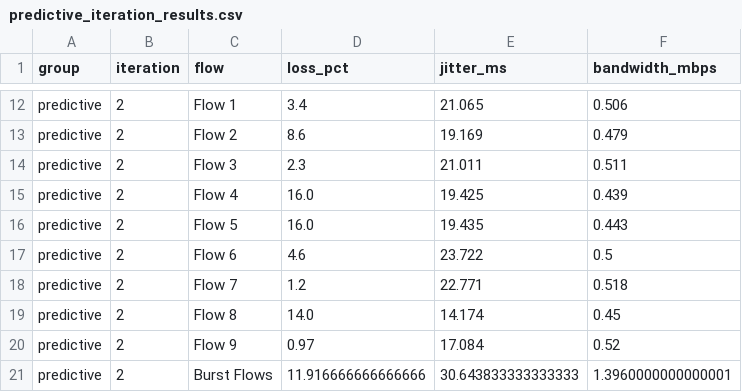
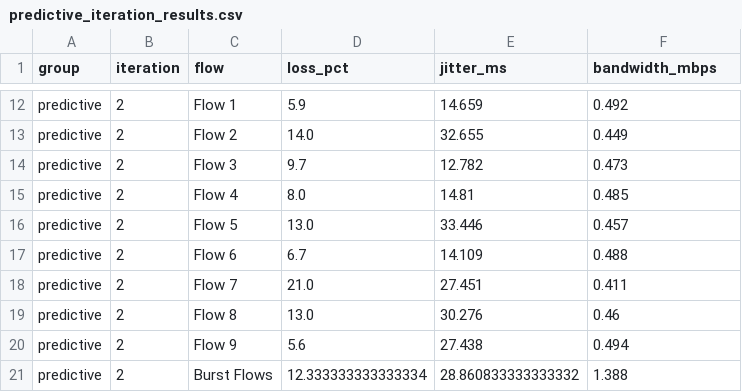
Before and after one commit to EverVio/SDN, a CSV file: data/predictive_iteration_results.csv, drawn as a sheet; only a part is shown, gaps mark what is left out; the diff covers the shown part only; the diff names each change by its address in the sheet, - before the commit and + after, or states it on an @@ line.

```diff
--- a/data/predictive_iteration_results.csv
+++ b/data/predictive_iteration_results.csv
-D12 (loss_pct): 3.4
+D12 (loss_pct): 5.9
-E12 (jitter_ms): 21.065
+E12 (jitter_ms): 14.659
-F12 (bandwidth_mbps): 0.506
+F12 (bandwidth_mbps): 0.492
-D13 (loss_pct): 8.6
+D13 (loss_pct): 14.0
-E13 (jitter_ms): 19.169
+E13 (jitter_ms): 32.655
-F13 (bandwidth_mbps): 0.479
+F13 (bandwidth_mbps): 0.449
-D14 (loss_pct): 2.3
+D14 (loss_pct): 9.7
-E14 (jitter_ms): 21.011
+E14 (jitter_ms): 12.782
-F14 (bandwidth_mbps): 0.511
+F14 (bandwidth_mbps): 0.473
-D15 (loss_pct): 16.0
+D15 (loss_pct): 8.0
-E15 (jitter_ms): 19.425
+E15 (jitter_ms): 14.81
-F15 (bandwidth_mbps): 0.439
+F15 (bandwidth_mbps): 0.485
-D16 (loss_pct): 16.0
+D16 (loss_pct): 13.0
-E16 (jitter_ms): 19.435
+E16 (jitter_ms): 33.446
-F16 (bandwidth_mbps): 0.443
+F16 (bandwidth_mbps): 0.457
-D17 (loss_pct): 4.6
+D17 (loss_pct): 6.7
-E17 (jitter_ms): 23.722
+E17 (jitter_ms): 14.109
-F17 (bandwidth_mbps): 0.5
+F17 (bandwidth_mbps): 0.488
-D18 (loss_pct): 1.2
+D18 (loss_pct): 21.0
-E18 (jitter_ms): 22.771
+E18 (jitter_ms): 27.451
-F18 (bandwidth_mbps): 0.518
+F18 (bandwidth_mbps): 0.411
-D19 (loss_pct): 14.0
+D19 (loss_pct): 13.0
-E19 (jitter_ms): 14.174
+E19 (jitter_ms): 30.276
-F19 (bandwidth_mbps): 0.45
+F19 (bandwidth_mbps): 0.46
-D20 (loss_pct): 0.97
+D20 (loss_pct): 5.6
-E20 (jitter_ms): 17.084
+E20 (jitter_ms): 27.438
-F20 (bandwidth_mbps): 0.52
+F20 (bandwidth_mbps): 0.494
-D21 (loss_pct): 11.916666666666666
+D21 (loss_pct): 12.333333333333334
-E21 (jitter_ms): 30.643833333333333
+E21 (jitter_ms): 28.860833333333332
-F21 (bandwidth_mbps): 1.3960000000000001
+F21 (bandwidth_mbps): 1.388
```
Also changed, not shown: 120 edited cells elsewhere in this file, data/predictive_average_results.csv, 7 other files.
